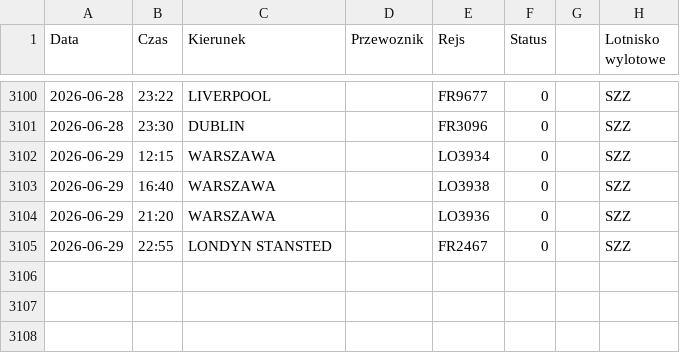
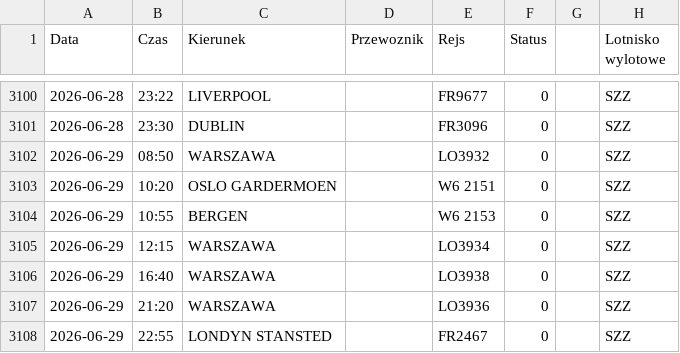
Before and after one commit to grzegorz-nowacki/departures-scraper, a CSV file: scraper/scraper_output/tabela_odlotow_SZZ.csv, drawn as a sheet; only a part is shown, gaps mark what is left out.

```diff
--- a/scraper/scraper_output/tabela_odlotow_SZZ.csv
+++ b/scraper/scraper_output/tabela_odlotow_SZZ.csv
@@ -3101,2 +3101,5 @@ Data;Czas;Kierunek;Przewoznik;Rejs;Status;;Lotnisko wylotowe
 2026-06-28;23:30;DUBLIN;;FR3096;0;;"SZZ"
+2026-06-29;08:50;WARSZAWA;;LO3932;0;;"SZZ"
+2026-06-29;10:20;OSLO GARDERMOEN;;W6 2151;0;;"SZZ"
+2026-06-29;10:55;BERGEN;;W6 2153;0;;"SZZ"
 2026-06-29;12:15;WARSZAWA;;LO3934;0;;"SZZ"
```
Also changed, not shown: scraper/scraper_output/tabela_odlotow_RZE.csv, 3 other files.
